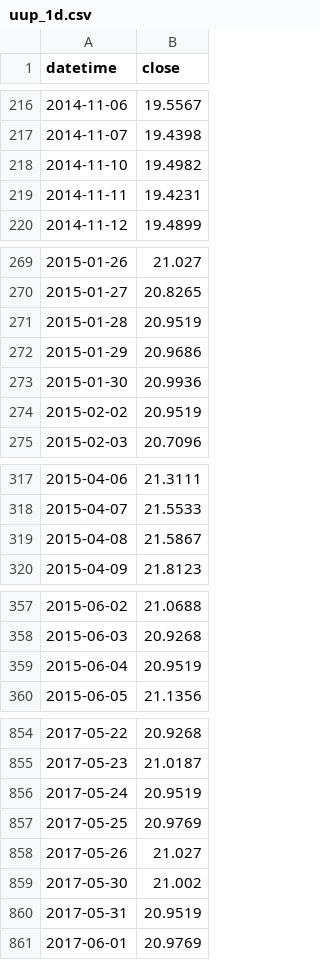
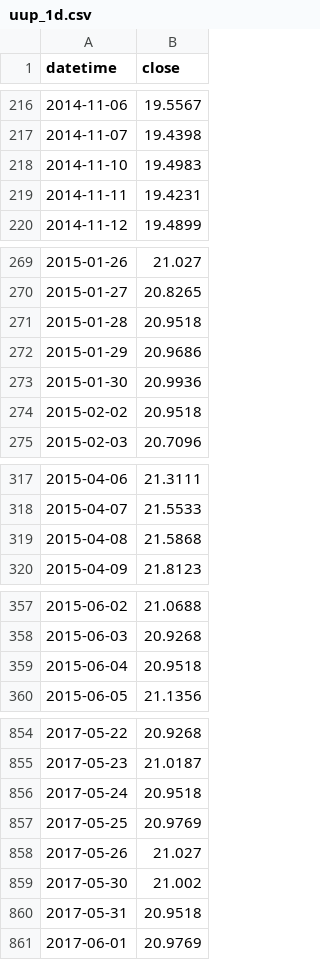
Before and after one commit to DAKSHIT1/GoldMarketSentiment_AI, a CSV file: data/uup_1d.csv, drawn as a sheet; only a part is shown, gaps mark what is left out; the diff covers the shown part only.

```diff
--- a/data/uup_1d.csv
+++ b/data/uup_1d.csv
@@ -217,3 +217,3 @@ datetime,close
 2014-11-07,19.4398
-2014-11-10,19.4982
+2014-11-10,19.4983
 2014-11-11,19.4231
@@ -270,6 +270,6 @@ datetime,close
 2015-01-27,20.8265
-2015-01-28,20.9519
+2015-01-28,20.9518
 2015-01-29,20.9686
 2015-01-30,20.9936
-2015-02-02,20.9519
+2015-02-02,20.9518
 2015-02-03,20.7096
@@ -318,3 +318,3 @@ datetime,close
 2015-04-07,21.5533
-2015-04-08,21.5867
+2015-04-08,21.5868
 2015-04-09,21.8123
@@ -358,3 +358,3 @@ datetime,close
 2015-06-03,20.9268
-2015-06-04,20.9519
+2015-06-04,20.9518
 2015-06-05,21.1356
@@ -855,3 +855,3 @@ datetime,close
 2017-05-23,21.0187
-2017-05-24,20.9519
+2017-05-24,20.9518
 2017-05-25,20.9769
@@ -859,3 +859,3 @@ datetime,close
 2017-05-30,21.002
-2017-05-31,20.9519
+2017-05-31,20.9518
 2017-06-01,20.9769
```
Also changed, not shown: 17 edited cells elsewhere in this file, data/ief_1d.csv, data/session_regime_v2.csv, 2 other files.
